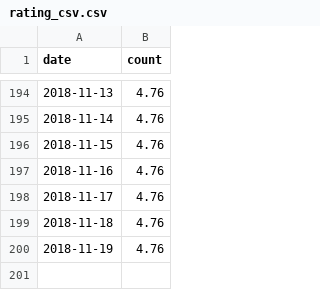
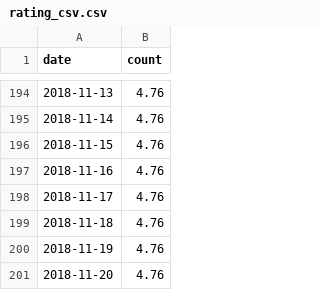
Before and after one commit to rusershamburg/rusershamburg.github.io, a CSV file: stats/rating_csv.csv, drawn as a sheet; only a part is shown, gaps mark what is left out.

```diff
--- a/stats/rating_csv.csv
+++ b/stats/rating_csv.csv
@@ -200 +200,2 @@
 2018-11-19,4.76
+2018-11-20,4.76
```
Also changed, not shown: stats/members_csv.csv, 3 other files.
